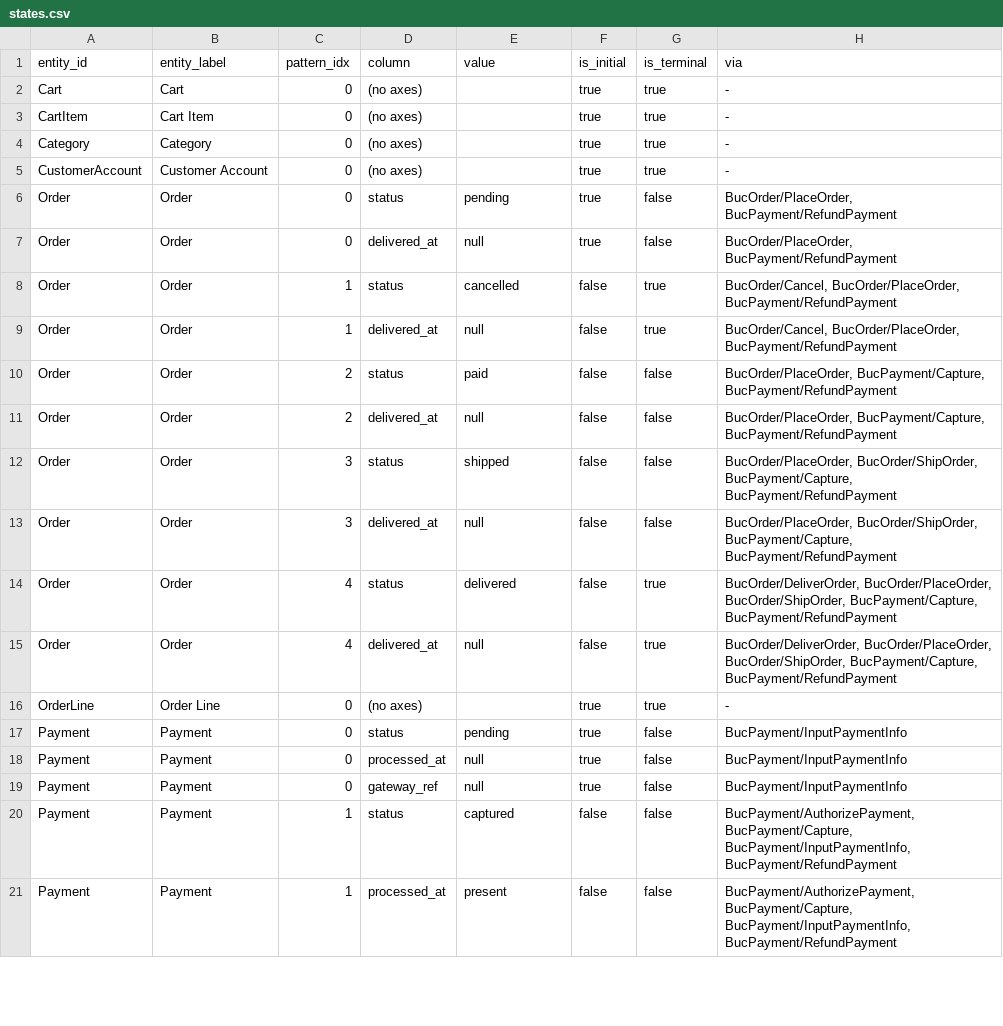
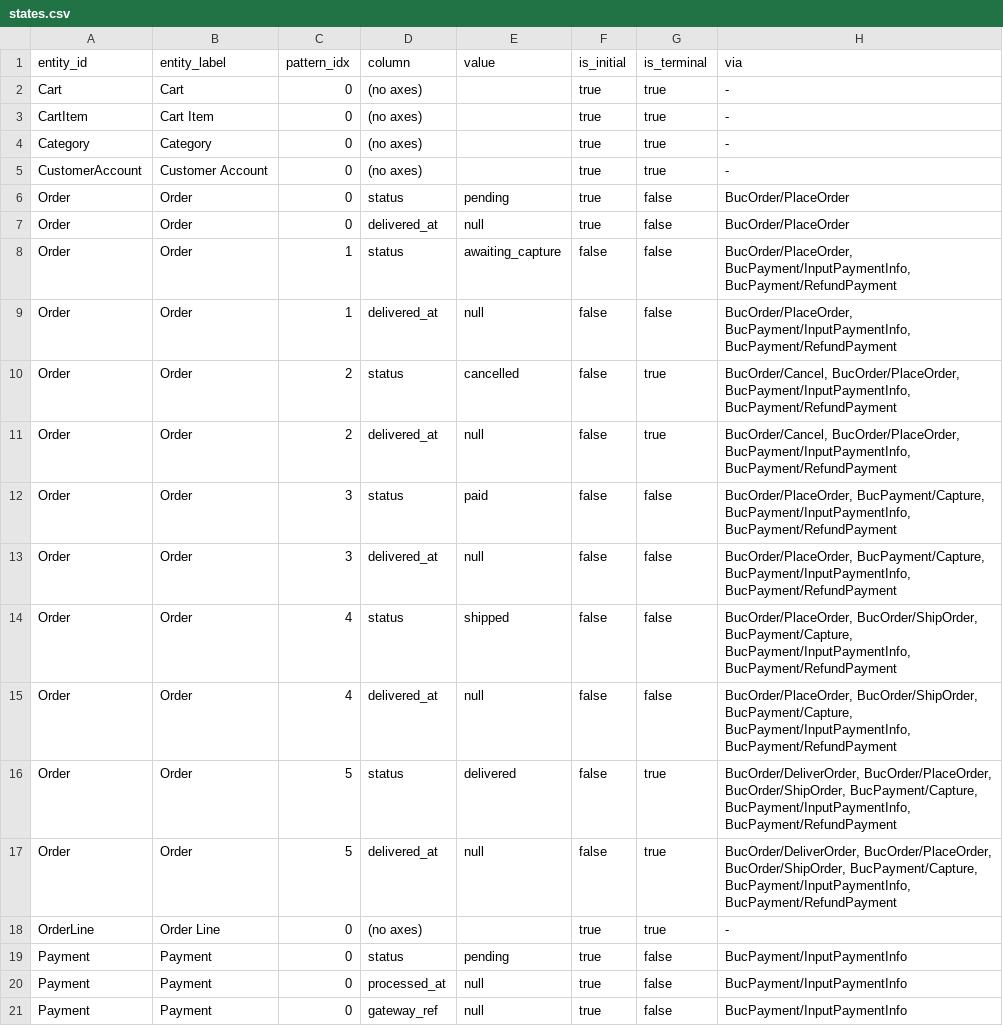
Before and after one commit to manji-0/rdra-ish-dsl, a CSV file: samples/ec-site/out/states.csv, drawn as a sheet; only a part is shown; the shorter side is filled out with more unchanged rows.

```diff
--- a/samples/ec-site/out/states.csv
+++ b/samples/ec-site/out/states.csv
@@ -5,12 +5,14 @@ Category,Category,0,(no axes),,true,true,-
 CustomerAccount,Customer Account,0,(no axes),,true,true,-
-Order,Order,0,status,pending,true,false,"BucOrder/PlaceOrder, BucPayment/RefundPayment"
-Order,Order,0,delivered_at,null,true,false,"BucOrder/PlaceOrder, BucPayment/RefundPayment"
-Order,Order,1,status,cancelled,false,true,"BucOrder/Cancel, BucOrder/PlaceOrder, BucPayment/RefundPayment"
-Order,Order,1,delivered_at,null,false,true,"BucOrder/Cancel, BucOrder/PlaceOrder, BucPayment/RefundPayment"
-Order,Order,2,status,paid,false,false,"BucOrder/PlaceOrder, BucPayment/Capture, BucPayment/RefundPayment"
-Order,Order,2,delivered_at,null,false,false,"BucOrder/PlaceOrder, BucPayment/Capture, BucPayment/RefundPayment"
-Order,Order,3,status,shipped,false,false,"BucOrder/PlaceOrder, BucOrder/ShipOrder, BucPayment/Capture, BucPayment/RefundPayment"
-Order,Order,3,delivered_at,null,false,false,"BucOrder/PlaceOrder, BucOrder/ShipOrder, BucPayment/Capture, BucPayment/RefundPayment"
-Order,Order,4,status,delivered,false,true,"BucOrder/DeliverOrder, BucOrder/PlaceOrder, BucOrder/ShipOrder, BucPayment/Capture, BucPayment/RefundPayment"
-Order,Order,4,delivered_at,null,false,true,"BucOrder/DeliverOrder, BucOrder/PlaceOrder, BucOrder/ShipOrder, BucPayment/Capture, BucPayment/RefundPayment"
+Order,Order,0,status,pending,true,false,BucOrder/PlaceOrder
+Order,Order,0,delivered_at,null,true,false,BucOrder/PlaceOrder
+Order,Order,1,status,awaiting_capture,false,false,"BucOrder/PlaceOrder, BucPayment/InputPaymentInfo, BucPayment/RefundPayment"
+Order,Order,1,delivered_at,null,false,false,"BucOrder/PlaceOrder, BucPayment/InputPaymentInfo, BucPayment/RefundPayment"
+Order,Order,2,status,cancelled,false,true,"BucOrder/Cancel, BucOrder/PlaceOrder, BucPayment/InputPaymentInfo, BucPayment/RefundPayment"
+Order,Order,2,delivered_at,null,false,true,"BucOrder/Cancel, BucOrder/PlaceOrder, BucPayment/InputPaymentInfo, BucPayment/RefundPayment"
+Order,Order,3,status,paid,false,false,"BucOrder/PlaceOrder, BucPayment/Capture, BucPayment/InputPaymentInfo, BucPayment/RefundPayment"
+Order,Order,3,delivered_at,null,false,false,"BucOrder/PlaceOrder, BucPayment/Capture, BucPayment/InputPaymentInfo, BucPayment/RefundPayment"
+Order,Order,4,status,shipped,false,false,"BucOrder/PlaceOrder, BucOrder/ShipOrder, BucPayment/Capture, BucPayment/InputPaymentInfo, BucPayment/RefundPayment"
+Order,Order,4,delivered_at,null,false,false,"BucOrder/PlaceOrder, BucOrder/ShipOrder, BucPayment/Capture, BucPayment/InputPaymentInfo, BucPayment/RefundPayment"
+Order,Order,5,status,delivered,false,true,"BucOrder/DeliverOrder, BucOrder/PlaceOrder, BucOrder/ShipOrder, BucPayment/Capture, BucPayment/InputPaymentInfo, BucPayment/RefundPayment"
+Order,Order,5,delivered_at,null,false,true,"BucOrder/DeliverOrder, BucOrder/PlaceOrder, BucOrder/ShipOrder, BucPayment/Capture, BucPayment/InputPaymentInfo, BucPayment/RefundPayment"
 OrderLine,Order Line,0,(no axes),,true,true,-
```
Also changed, not shown: samples/ec-site/out/api_matrix.csv, 10 other files.
